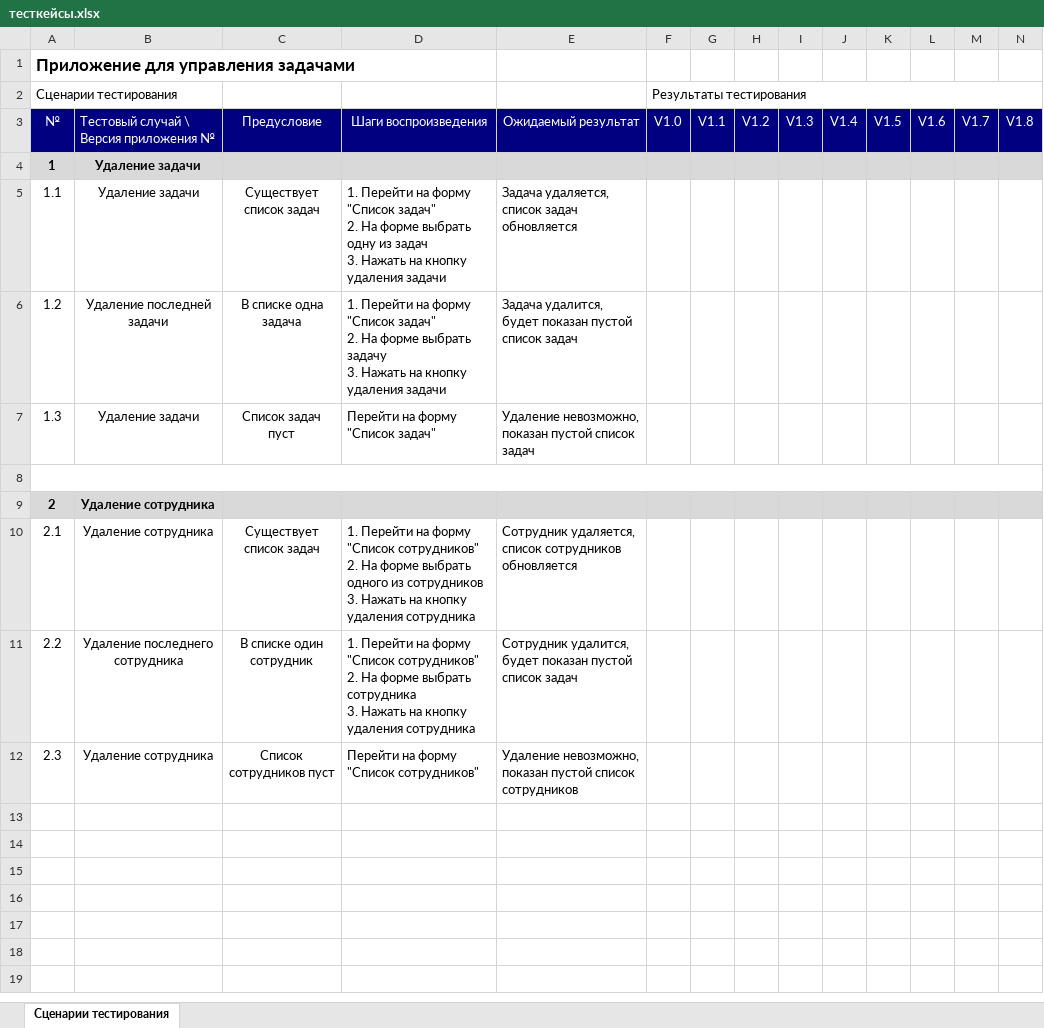
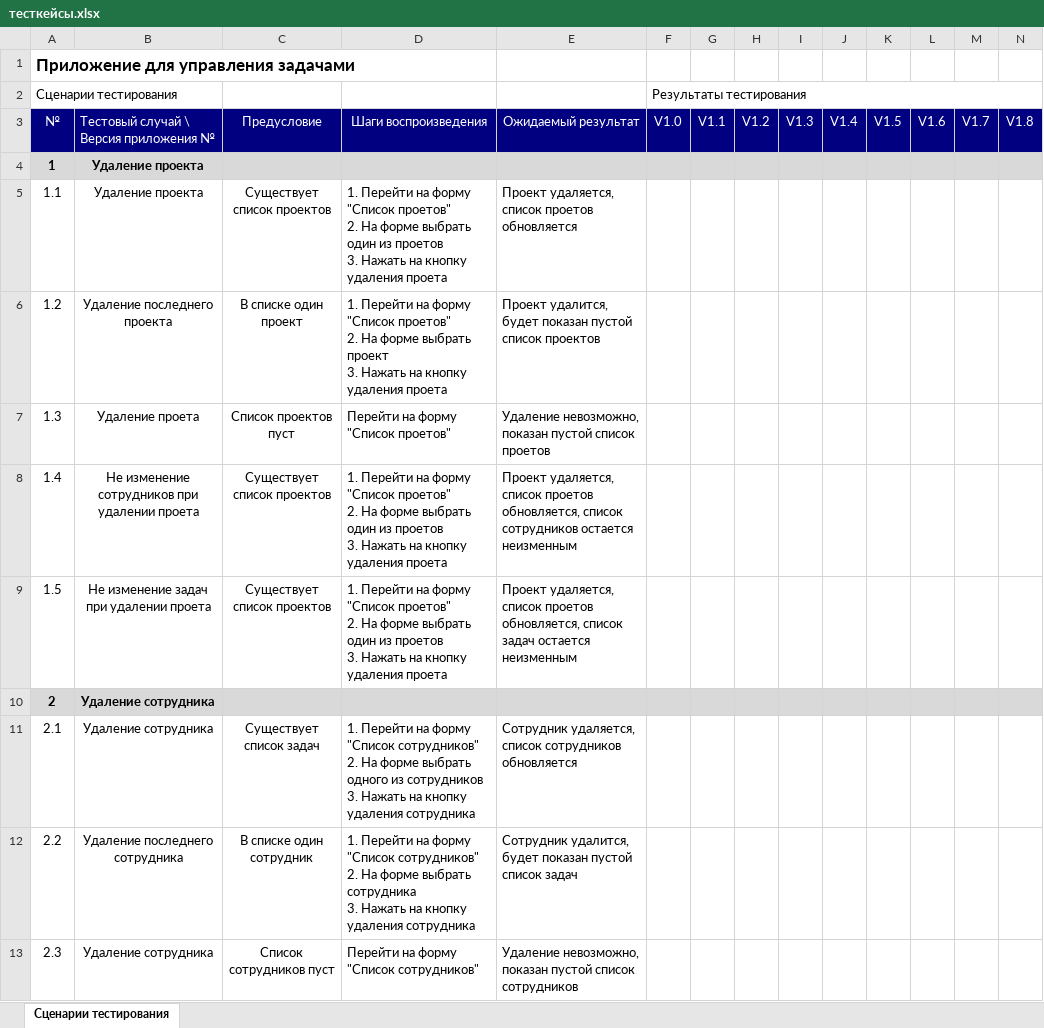
Before and after one commit to vkapsky/bsu-testing-course, an Excel workbook: тесткейсы.xlsx, sheet Сценарии тестирования, drawn as a sheet; only a part is shown; values as stored, in another font and other column widths than the file's, no borders; removed rows and columns are numbered as before the commit, all else as after; rows hold the shown columns only; ↵ is a line break in a cell; the diff names each change by its address in the sheet, - before the commit and + after, or states it on an @@ line.

Commit message:
Add files via upload

```diff
--- a/тесткейсы.xlsx (sheet Сценарии тестирования)
+++ b/тесткейсы.xlsx (sheet Сценарии тестирования)
-B4:B5: Удаление задачи
+B4:B5: Удаление проекта
-C5: Существует список задач
+C5: Существует список проектов
-D5: …форму "Список задач" ↵ 2. На форме выбрать одну из задач ↵ 3. Нажать на кнопку удаления задачи
+D5: …форму "Список проетов" ↵ 2. На форме выбрать один из проетов ↵ 3. Нажать на кнопку удаления проета
-E5: Задача удаляется, список задач обновляется
+E5: Проект удаляется, список проетов обновляется
-B6: Удаление последней задачи
+B6: Удаление последнего проекта
-C6: В списке одна задача
+C6: В списке один проект
-D6: …форму "Список задач" ↵ 2. На форме выбрать задачу ↵ 3. Нажать на кнопку удаления задачи
+D6: …форму "Список проетов" ↵ 2. На форме выбрать проект ↵ 3. Нажать на кнопку удаления проета
-E6: Задача удалится, будет показан пустой список задач
+E6: Проект удалится, будет показан пустой список проектов
-B7: Удаление задачи
+B7: Удаление проета
-C7: Список задач пуст
+C7: Список проектов пуст
-D7: Перейти на форму "Список задач"
+D7: Перейти на форму "Список проетов"
-E7: …пустой список задач
+E7: …пустой список проетов
-row 8: (empty)
+row 8: 1.4 | Не изменение сотрудников при удалении проета | Существует список проектов | 1. Перейти на форму "Список проетов" ↵ 2. На форме выбрать один из проетов ↵ 3. Нажать на кнопку удаления проета | Проект удаляется, список проетов обновляется, список сотрудников остается неизменным
-A8:P8 merged
+row 9: 1.5 | Не изменение задач при удалении проета | Существует список проектов | 1. Перейти на форму "Список проетов" ↵ 2. На форме выбрать один из проетов ↵ 3. Нажать на кнопку удаления проета | Проект удаляется, список проетов обновляется, список задач остается неизменным
```
